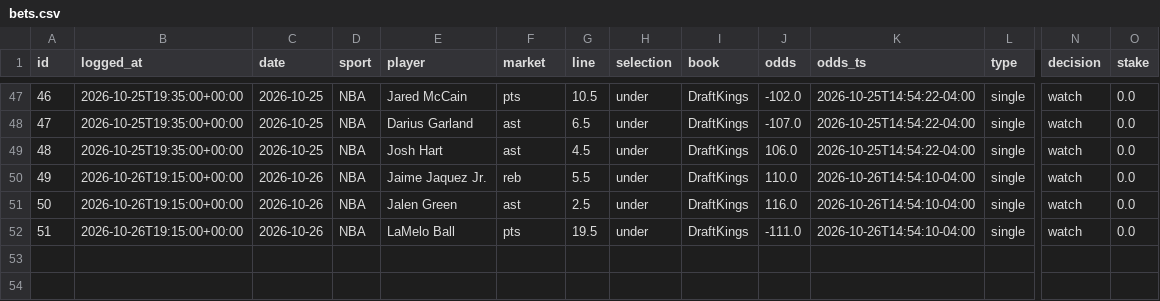
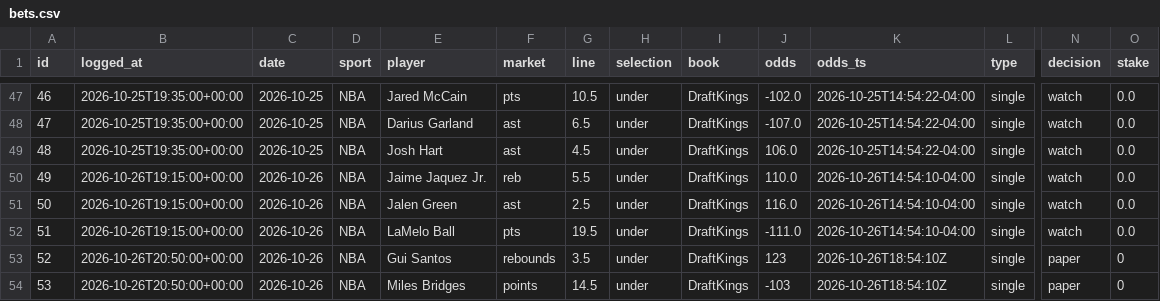
Before and after one commit to bjarthur-dev/prop-lab, a CSV file: Record/bets.csv, drawn as a sheet; only a part is shown, gaps mark what is left out; rows hold the shown columns only; the diff names each change by its address in the sheet, - before the commit and + after, or states it on an @@ line.

```diff
--- a/Record/bets.csv
+++ b/Record/bets.csv
+row 53: 52 | 2026-10-26T20:50:00+00:00 | 2026-10-26 | NBA | Gui Santos | rebounds | 3.5 | under | DraftKings | 123 | 2026-10-26T18:54:10Z | single | paper | 0
+row 54: 53 | 2026-10-26T20:50:00+00:00 | 2026-10-26 | NBA | Miles Bridges | points | 14.5 | under | DraftKings | -103 | 2026-10-26T18:54:10Z | single | paper | 0
```
Also changed, not shown: 1 other file.
